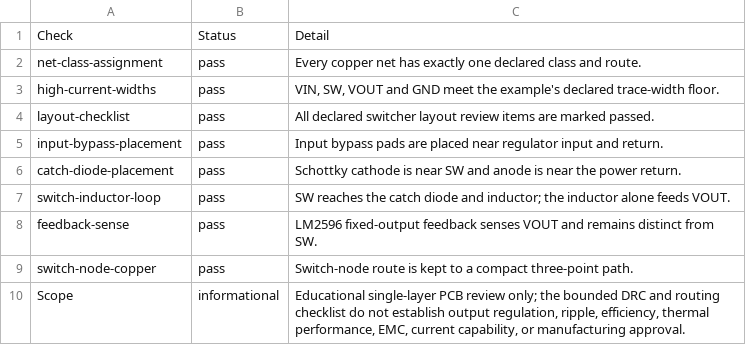
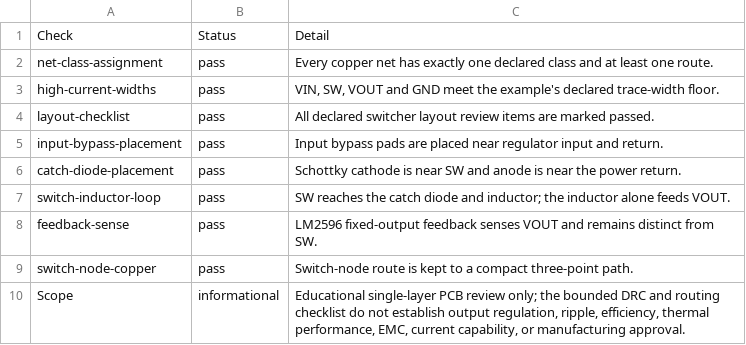
Before and after one commit to HephzibahBehulahHQ/AdigunSimulator, a CSV file: examples/129-buck-converter-pcb/expected/Power-Layout-Review.csv, drawn as a sheet.

```diff
--- a/examples/129-buck-converter-pcb/expected/Power-Layout-Review.csv
+++ b/examples/129-buck-converter-pcb/expected/Power-Layout-Review.csv
@@ -1,3 +1,3 @@
 "Check","Status","Detail"
-"net-class-assignment","pass","Every copper net has exactly one declared class and route."
+"net-class-assignment","pass","Every copper net has exactly one declared class and at least one route."
 "high-current-widths","pass","VIN, SW, VOUT and GND meet the example's declared trace-width floor."
```
Also changed, not shown: 40 other files.
